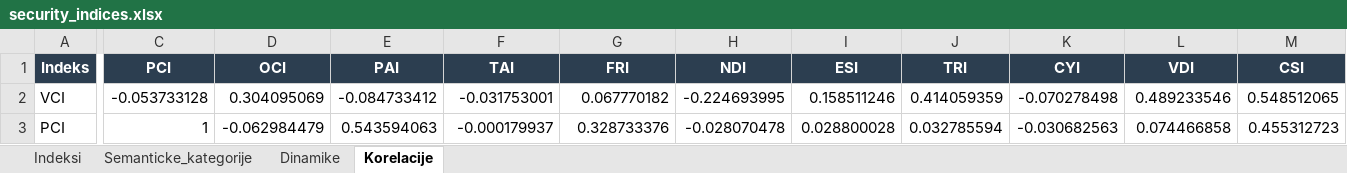
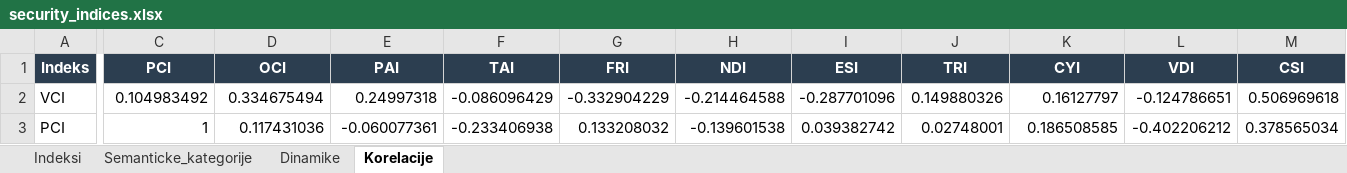
Before and after one commit to lusiki/GIMES_HR-inflacija, an Excel workbook: output/security_indices.xlsx, sheet Korelacije, drawn as a sheet; only a part is shown, gaps mark what is left out; values as stored, in another font and other column widths than the file's, no borders; the diff covers the shown part only; the diff names each change by its address in the sheet, - before the commit and + after, or states it on an @@ line.

```diff
--- a/output/security_indices.xlsx (sheet Korelacije)
+++ b/output/security_indices.xlsx (sheet Korelacije)
-C2 (PCI): -0.053733128
+C2 (PCI): 0.104983492
-D2 (OCI): 0.304095069
+D2 (OCI): 0.334675494
-E2 (PAI): -0.084733412
+E2 (PAI): 0.24997318
-F2 (TAI): -0.031753001
+F2 (TAI): -0.086096429
-G2 (FRI): 0.067770182
+G2 (FRI): -0.332904229
-H2 (NDI): -0.224693995
+H2 (NDI): -0.214464588
-I2 (ESI): 0.158511246
+I2 (ESI): -0.287701096
-J2 (TRI): 0.414059359
+J2 (TRI): 0.149880326
-K2 (CYI): -0.070278498
+K2 (CYI): 0.16127797
-L2 (VDI): 0.489233546
+L2 (VDI): -0.124786651
-M2 (CSI): 0.548512065
+M2 (CSI): 0.506969618
-D3 (OCI): -0.062984479
+D3 (OCI): 0.117431036
-E3 (PAI): 0.543594063
+E3 (PAI): -0.060077361
-F3 (TAI): -0.000179937
+F3 (TAI): -0.233406938
-G3 (FRI): 0.328733376
+G3 (FRI): 0.133208032
-H3 (NDI): -0.028070478
+H3 (NDI): -0.139601538
-I3 (ESI): 0.028800028
+I3 (ESI): 0.039382742
-J3 (TRI): 0.032785594
+J3 (TRI): 0.02748001
-K3 (CYI): -0.030682563
+K3 (CYI): 0.186508585
-L3 (VDI): 0.074466858
+L3 (VDI): -0.402206212
-M3 (CSI): 0.455312723
+M3 (CSI): 0.378565034
```
Also changed, not shown: 111 edited cells elsewhere in this sheet, sheet Semanticke_kategorije, sheet Indeksi, sheet Dinamike, output/gimes_komponente_indeksa.xlsx, 4 other files.
